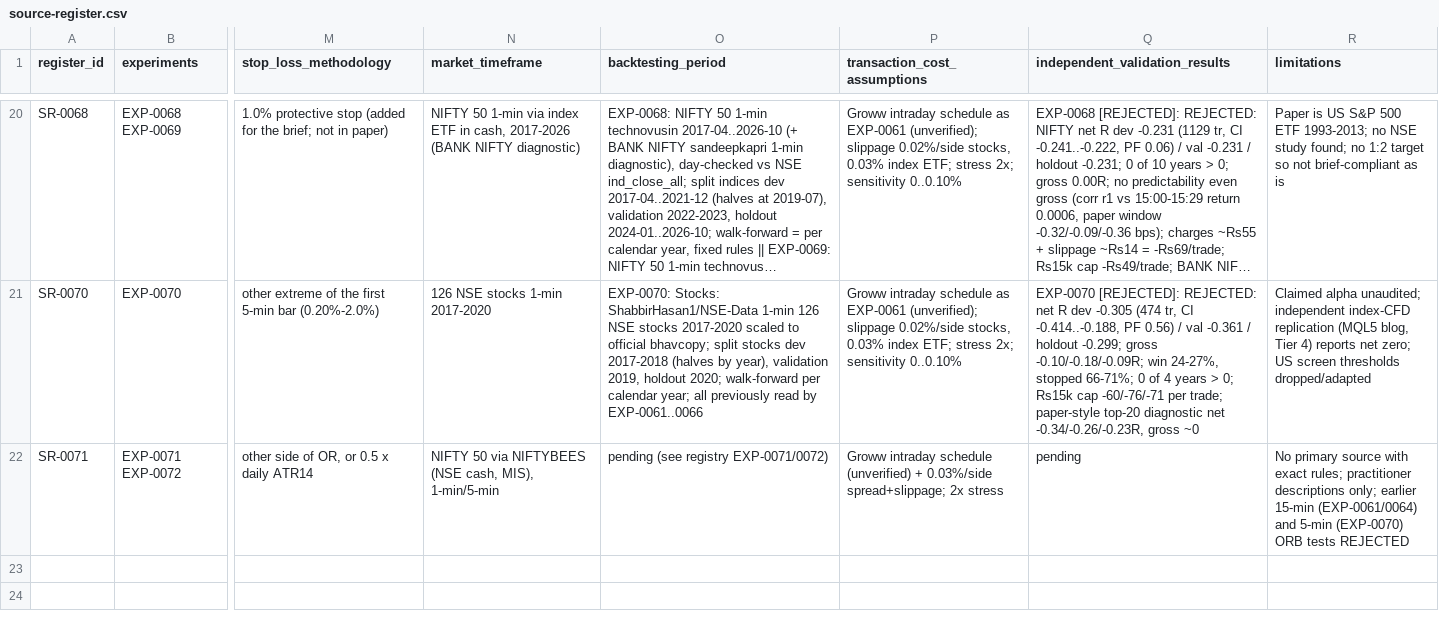
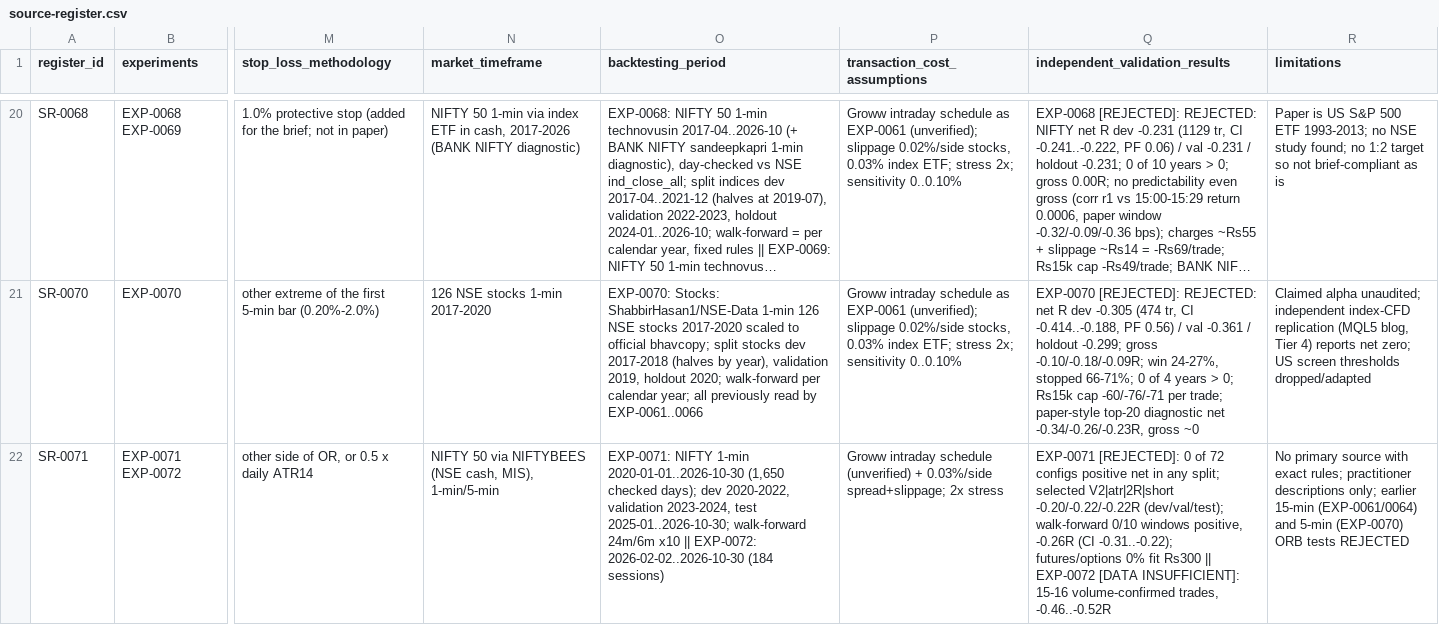
Before and after one commit to ashok-mondal-qa/trading-resarch, a CSV file: docs/research/source-register.csv, drawn as a sheet; only a part is shown, gaps mark what is left out; long unchanged cells end in …; the diff names each change by its address in the sheet, - before the commit and + after, or states it on an @@ line.

```diff
--- a/docs/research/source-register.csv
+++ b/docs/research/source-register.csv
-O22 (backtesting_period): pending (see registry EXP-0071/0072)
+O22 (backtesting_period): EXP-0071: NIFTY 1-min 2020-01-01..2026-10-30 (1,650 checked days); dev 2020-2022, validation 2023-2024, test 2025-01..2026-10-30; walk-forward 24m/6m x10 || EXP-0072: 2026-02-02..2026-10-30 (184 sessions)
-Q22 (independent_validation_results): pending
+Q22 (independent_validation_results): EXP-0071 [REJECTED]: 0 of 72 configs positive net in any split; selected V2|atr|2R|short -0.20/-0.22/-0.22R (dev/val/test); walk-forward 0/10 windows positive, -0.26R (CI -0.31..-0.22); futures/options 0% fit Rs300 || EXP-0072 [DATA INSUFFICIENT]: 15-16 volume-confirmed trades, -0.46..-0.52R
```
Also changed, not shown: experiments/registry.csv, 9 other files.
